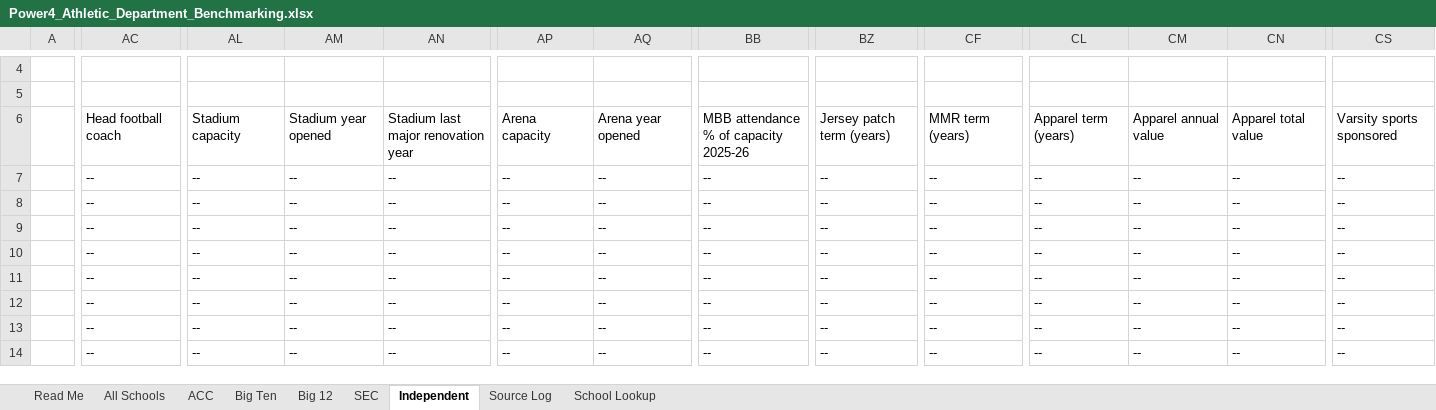
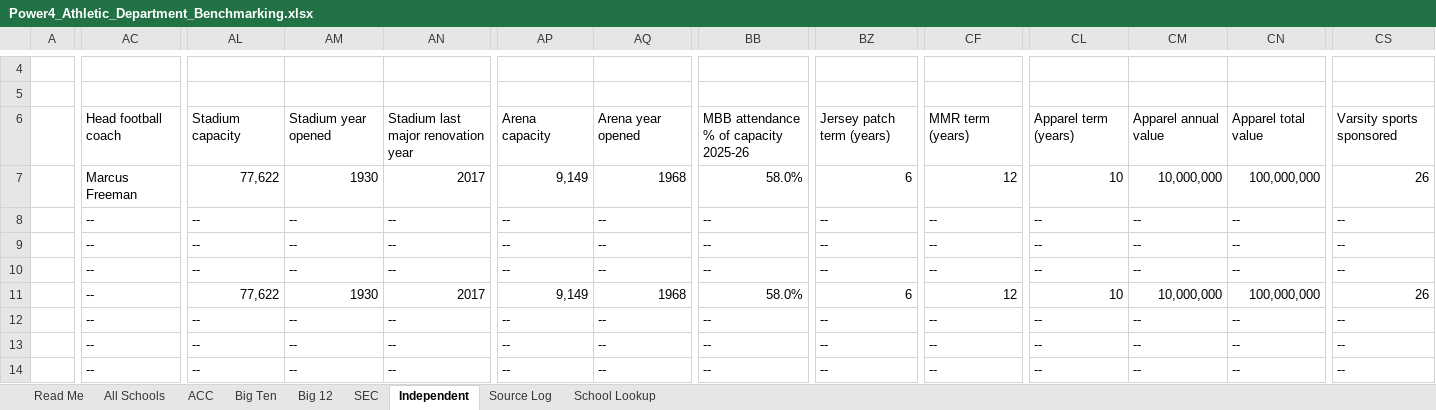
Before and after one commit to wondimagegndawit/sportsnews, an Excel workbook: benchmarking/Power4_Athletic_Department_Benchmarking.xlsx, sheet Independent, drawn as a sheet; only a part is shown, gaps mark what is left out; values as stored, in another font and other column widths than the file's, no cell formats; the diff covers the shown part only; the diff names each change by its address in the sheet, - before the commit and + after, or states it on an @@ line.

```diff
--- a/benchmarking/Power4_Athletic_Department_Benchmarking.xlsx (sheet Independent)
+++ b/benchmarking/Power4_Athletic_Department_Benchmarking.xlsx (sheet Independent)
-AC7: --
+AC7: Marcus Freeman
-AL7: --
+AL7: 77,622
-AM7: --
+AM7: 1930
-AN7: --
+AN7: 2017
-AP7: --
+AP7: 9,149
-AQ7: --
+AQ7: 1968
-BB7: --
+BB7: 58.0%
-BZ7: --
+BZ7: 6
-CF7: --
+CF7: 12
-CL7: --
+CL7: 10
-CM7: --
+CM7: 10,000,000
-CN7: --
+CN7: 100,000,000
-CS7: --
+CS7: 26
-AL11: --
+AL11: 77,622
-AM11: --
+AM11: 1930
-AN11: --
+AN11: 2017
-AP11: --
+AP11: 9,149
-AQ11: --
+AQ11: 1968
-BB11: --
+BB11: 58.0%
-BZ11: --
+BZ11: 6
-CF11: --
+CF11: 12
-CL11: --
+CL11: 10
-CM11: --
+CM11: 10,000,000
-CN11: --
+CN11: 100,000,000
-CS11: --
+CS11: 26
```
Also changed, not shown: 55 edited cells elsewhere in this sheet, sheet Source Log, sheet All Schools, cell formats, 3 other files.
